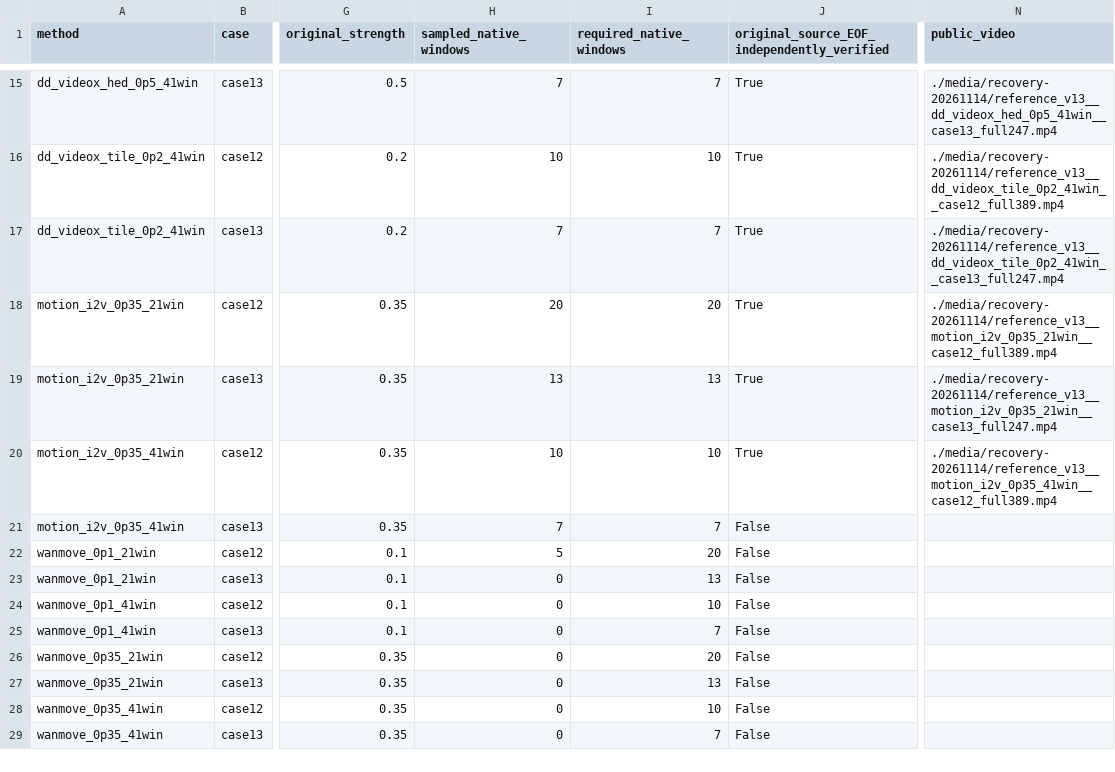
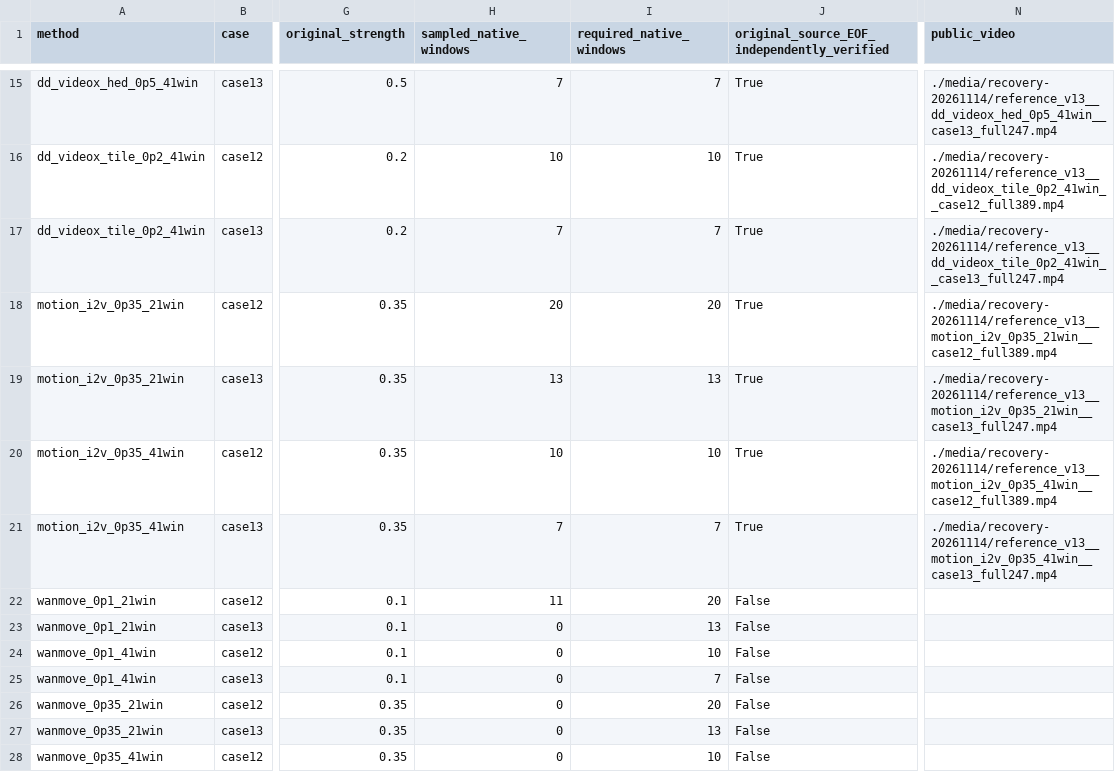
Before and after one commit to jenniferrrWu/bullet-time-stage3-r60-review-20261107, a CSV file: recovery-20261115-results.csv, drawn as a sheet; only a part is shown, gaps mark what is left out; the shorter side is filled out with more unchanged rows; the diff names each change by its address in the sheet, - before the commit and + after, or states it on an @@ line.

```diff
--- a/recovery-20261115-results.csv
+++ b/recovery-20261115-results.csv
-J21: False
+J21: True
-N21 (public_video): (empty)
+N21 (public_video): ./media/recovery-20261114/reference_v13__motion_i2v_0p35_41win__case13_full247.mp4
-H22 (sampled_native_windows): 5
+H22 (sampled_native_windows): 11
```
Also changed, not shown: 3 other files.
